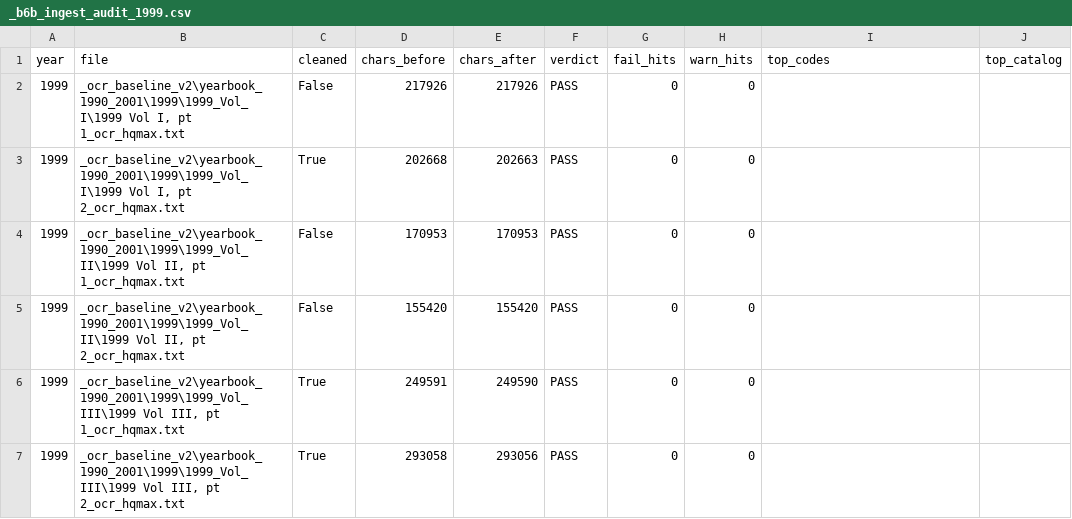
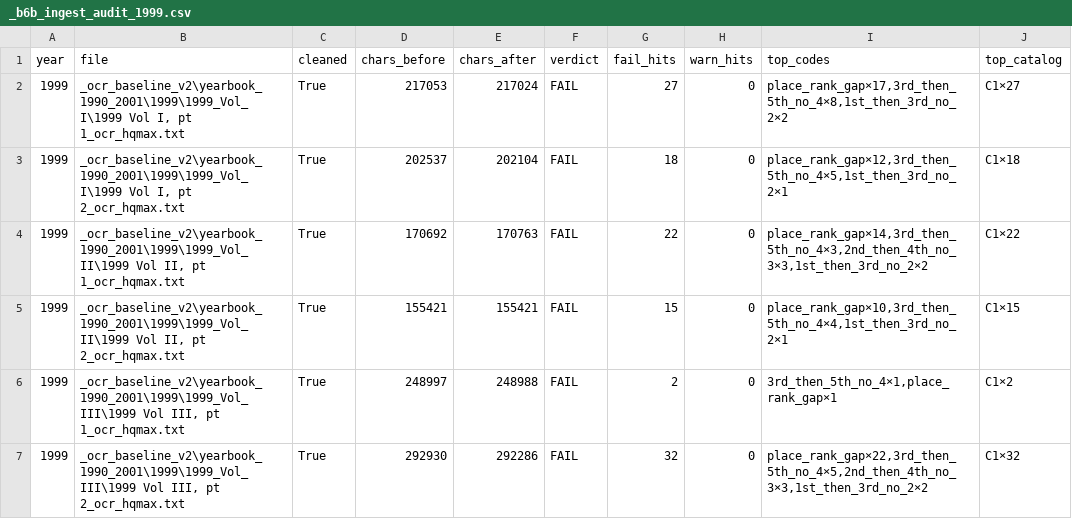
Before and after one commit to mwtorq/jrtca_results, a CSV file: _b6b_ingest_audit_1999.csv, drawn as a sheet.

```diff
--- a/_b6b_ingest_audit_1999.csv
+++ b/_b6b_ingest_audit_1999.csv
@@ -1,7 +1,7 @@
 year,file,cleaned,chars_before,chars_after,verdict,fail_hits,warn_hits,top_codes,top_catalog
-1999,"_ocr_baseline_v2\yearbook_1990_2001\1999\1999_Vol_I\1999 Vol I, pt 1_ocr_hqmax.txt",False,217926,217926,PASS,0,0,,
-1999,"_ocr_baseline_v2\yearbook_1990_2001\1999\1999_Vol_I\1999 Vol I, pt 2_ocr_hqmax.txt",True,202668,202663,PASS,0,0,,
-1999,"_ocr_baseline_v2\yearbook_1990_2001\1999\1999_Vol_II\1999 Vol II, pt 1_ocr_hqmax.txt",False,170953,170953,PASS,0,0,,
-1999,"_ocr_baseline_v2\yearbook_1990_2001\1999\1999_Vol_II\1999 Vol II, pt 2_ocr_hqmax.txt",False,155420,155420,PASS,0,0,,
-1999,"_ocr_baseline_v2\yearbook_1990_2001\1999\1999_Vol_III\1999 Vol III, pt 1_ocr_hqmax.txt",True,249591,249590,PASS,0,0,,
-1999,"_ocr_baseline_v2\yearbook_1990_2001\1999\1999_Vol_III\1999 Vol III, pt 2_ocr_hqmax.txt",True,293058,293056,PASS,0,0,,
+1999,"_ocr_baseline_v2\yearbook_1990_2001\1999\1999_Vol_I\1999 Vol I, pt 1_ocr_hqmax.txt",True,217053,217024,FAIL,27,0,"place_rank_gap×17,3rd_then_5th_no_4×8,1st_then_3rd_no_2×2",C1×27
+1999,"_ocr_baseline_v2\yearbook_1990_2001\1999\1999_Vol_I\1999 Vol I, pt 2_ocr_hqmax.txt",True,202537,202104,FAIL,18,0,"place_rank_gap×12,3rd_then_5th_no_4×5,1st_then_3rd_no_2×1",C1×18
+1999,"_ocr_baseline_v2\yearbook_1990_2001\1999\1999_Vol_II\1999 Vol II, pt 1_ocr_hqmax.txt",True,170692,170763,FAIL,22,0,"place_rank_gap×14,3rd_then_5th_no_4×3,2nd_then_4th_no_3×3,1st_then_3rd_no_2×2",C1×22
+1999,"_ocr_baseline_v2\yearbook_1990_2001\1999\1999_Vol_II\1999 Vol II, pt 2_ocr_hqmax.txt",True,155421,155421,FAIL,15,0,"place_rank_gap×10,3rd_then_5th_no_4×4,1st_then_3rd_no_2×1",C1×15
+1999,"_ocr_baseline_v2\yearbook_1990_2001\1999\1999_Vol_III\1999 Vol III, pt 1_ocr_hqmax.txt",True,248997,248988,FAIL,2,0,"3rd_then_5th_no_4×1,place_rank_gap×1",C1×2
+1999,"_ocr_baseline_v2\yearbook_1990_2001\1999\1999_Vol_III\1999 Vol III, pt 2_ocr_hqmax.txt",True,292930,292286,FAIL,32,0,"place_rank_gap×22,3rd_then_5th_no_4×5,2nd_then_4th_no_3×3,1st_then_3rd_no_2×2",C1×32
```
Also changed, not shown: _b6b_ingest_audit_1996.csv, _b6b_ingest_audit_1997.csv, 37 other files.
